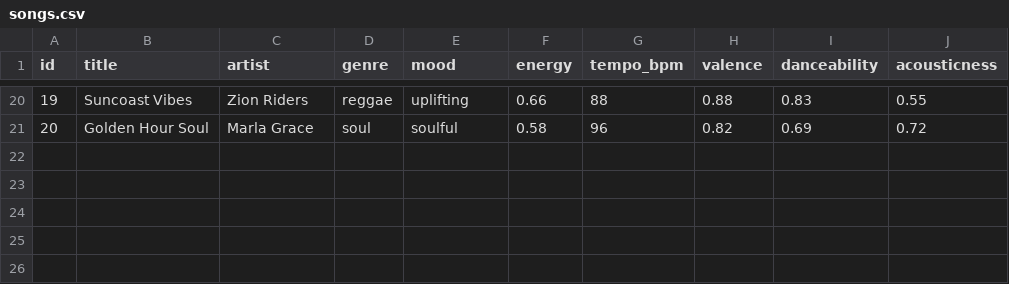
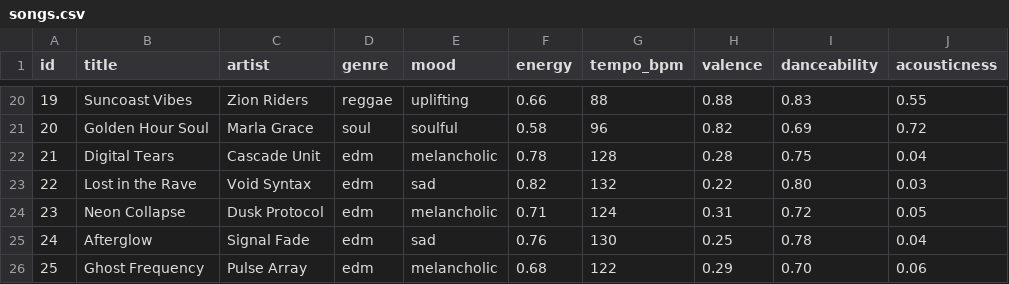
Before and after one commit to malhiya/ai110-module3show-musicrecommendersimulation-starter, a CSV file: data/songs.csv, drawn as a sheet; only a part is shown, gaps mark what is left out.

Commit message:
Add sad songs to songs.csv

```diff
--- a/data/songs.csv
+++ b/data/songs.csv
@@ -21 +21,6 @@ id,title,artist,genre,mood,energy,tempo_bpm,valence,danceability,acousticness
 20,Golden Hour Soul,Marla Grace,soul,soulful,0.58,96,0.82,0.69,0.72
+21,Digital Tears,Cascade Unit,edm,melancholic,0.78,128,0.28,0.75,0.04
+22,Lost in the Rave,Void Syntax,edm,sad,0.82,132,0.22,0.80,0.03
+23,Neon Collapse,Dusk Protocol,edm,melancholic,0.71,124,0.31,0.72,0.05
+24,Afterglow,Signal Fade,edm,sad,0.76,130,0.25,0.78,0.04
+25,Ghost Frequency,Pulse Array,edm,melancholic,0.68,122,0.29,0.70,0.06
```
Also changed, not shown: 5 other files.
